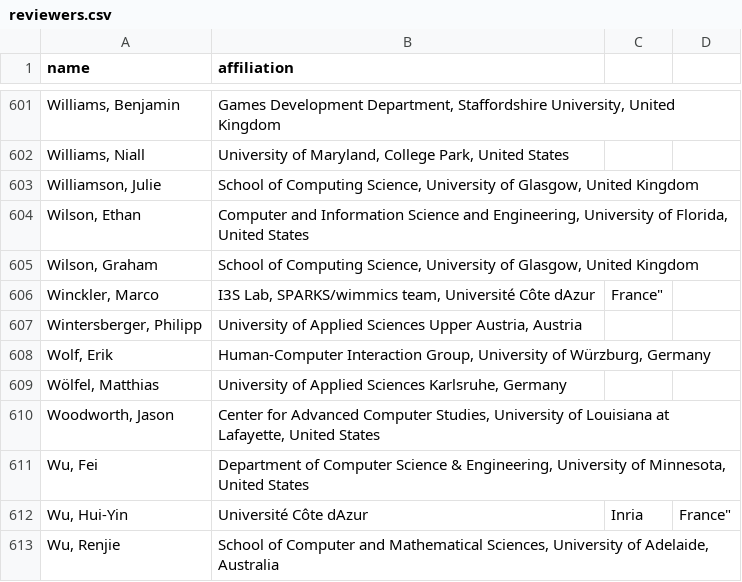
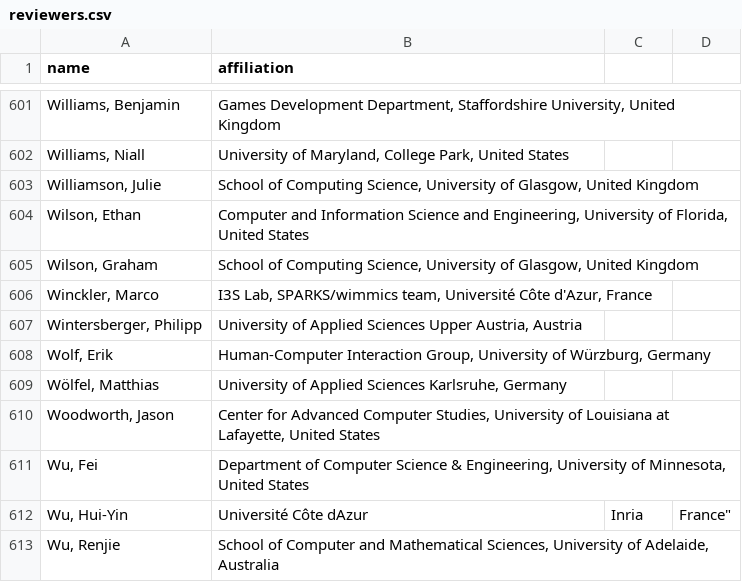
Before and after one commit to ieeevr/dev, a CSV file: _data/reviewers.csv, drawn as a sheet; only a part is shown, gaps mark what is left out.

Commit message:
Modif reviewers.csv

```diff
--- a/_data/reviewers.csv
+++ b/_data/reviewers.csv
@@ -605,3 +605,3 @@
 "Wilson, Graham","School of Computing Science, University of Glasgow, United Kingdom"
-"Winckler, Marco","I3S Lab, SPARKS/wimmics team, Université Côte d"Azur, France"
+"Winckler, Marco","I3S Lab, SPARKS/wimmics team, Université Côte d'Azur, France"
 "Wintersberger, Philipp","University of Applied Sciences Upper Austria, Austria"
```
